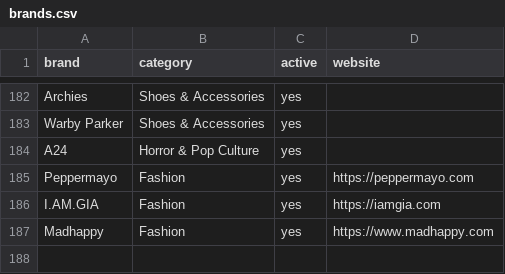
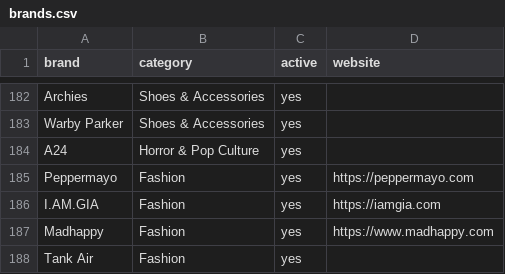
Before and after one commit to ninar12/black-friday-deal-hunter, a CSV file: data/brands.csv, drawn as a sheet; only a part is shown, gaps mark what is left out.

```diff
--- a/data/brands.csv
+++ b/data/brands.csv
@@ -187 +187,2 @@ I.AM.GIA,Fashion,yes,https://iamgia.com
 Madhappy,Fashion,yes,https://www.madhappy.com
+Tank Air,Fashion,yes,
```
Also changed, not shown: 4 other files.
